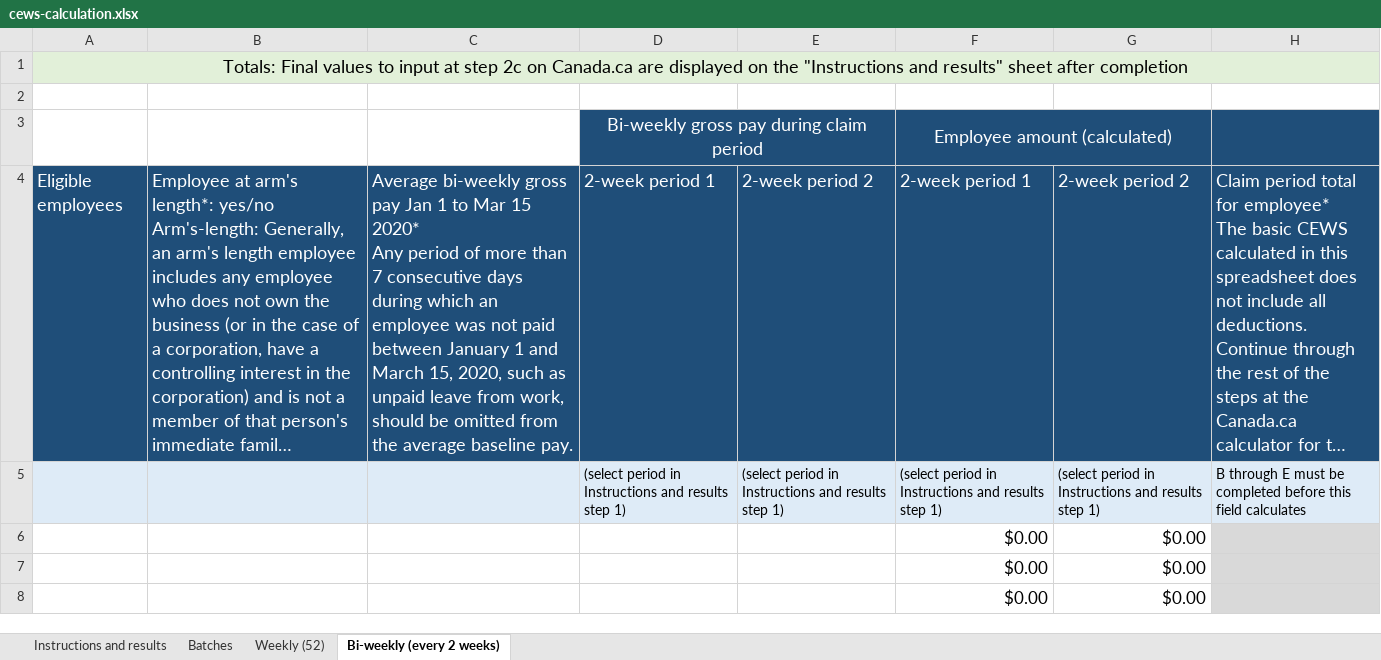
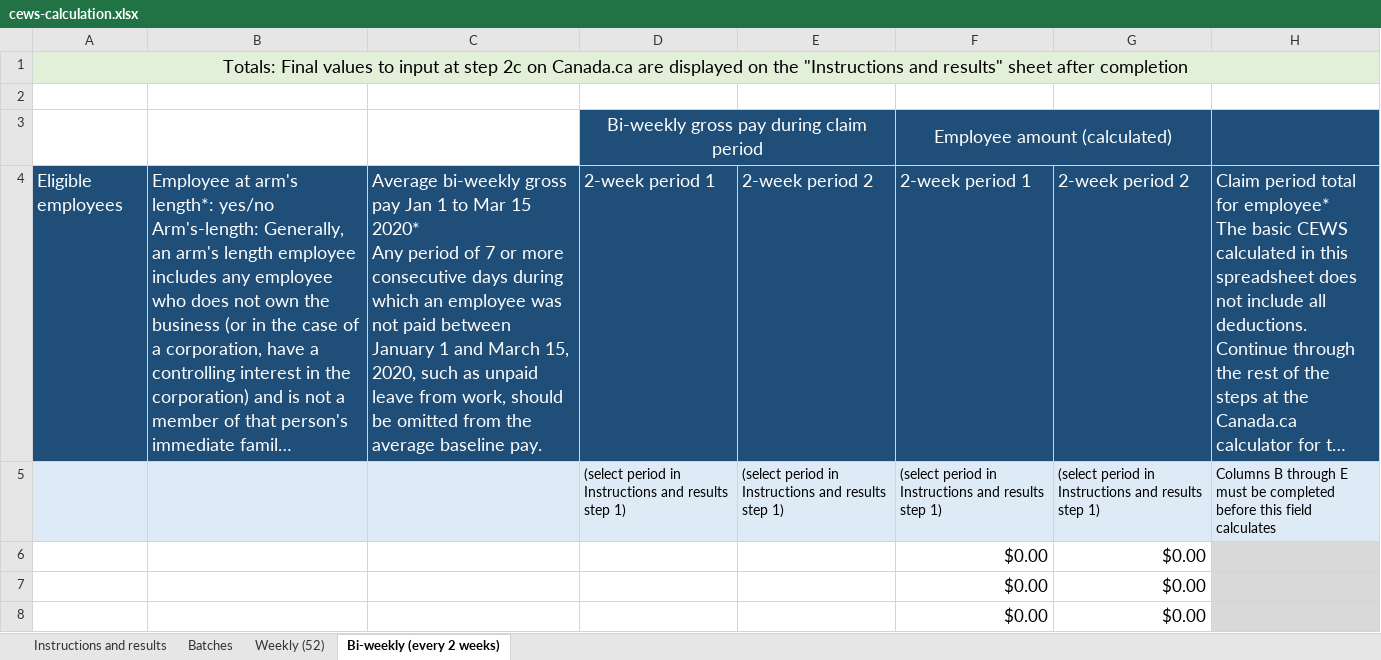
Before and after one commit to gc-proto/wayfinding-orientation, an Excel workbook: proto/wage-subsidy/cews-calculation.xlsx, sheet Bi-weekly (every 2 weeks), drawn as a sheet; only a part is shown; long unchanged cells end in …; values as stored, in another font and other column widths than the file's, no borders; the diff names each change by its address in the sheet, - before the commit and + after, or states it on an @@ line.

```diff
--- a/proto/wage-subsidy/cews-calculation.xlsx (sheet Bi-weekly (every 2 weeks))
+++ b/proto/wage-subsidy/cews-calculation.xlsx (sheet Bi-weekly (every 2 weeks))
-C4: …period of more than 7 consecutive days…
+C4: …period of 7 or more consecutive days…
-H5: B through…
+H5: Columns B through…
```
Also changed, not shown: sheet Batches, sheet Instructions and results, sheet Weekly (52), formulas that keep their value, proto/wage-subsidy/calculation-ssuc.xlsx.
